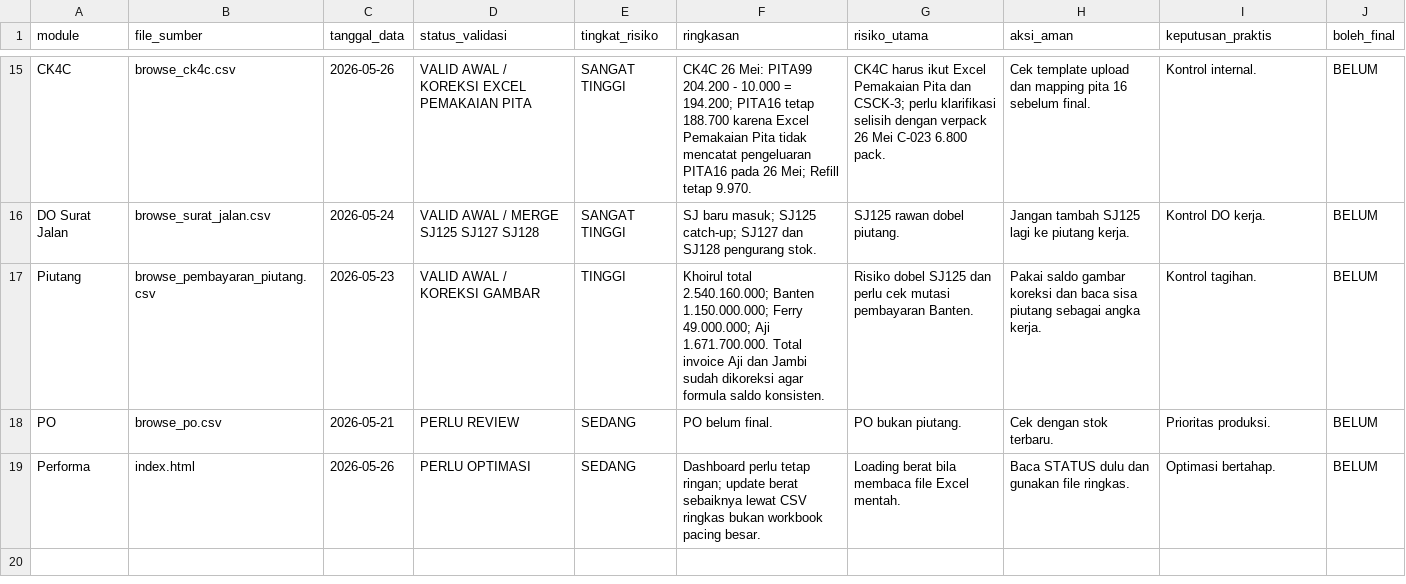
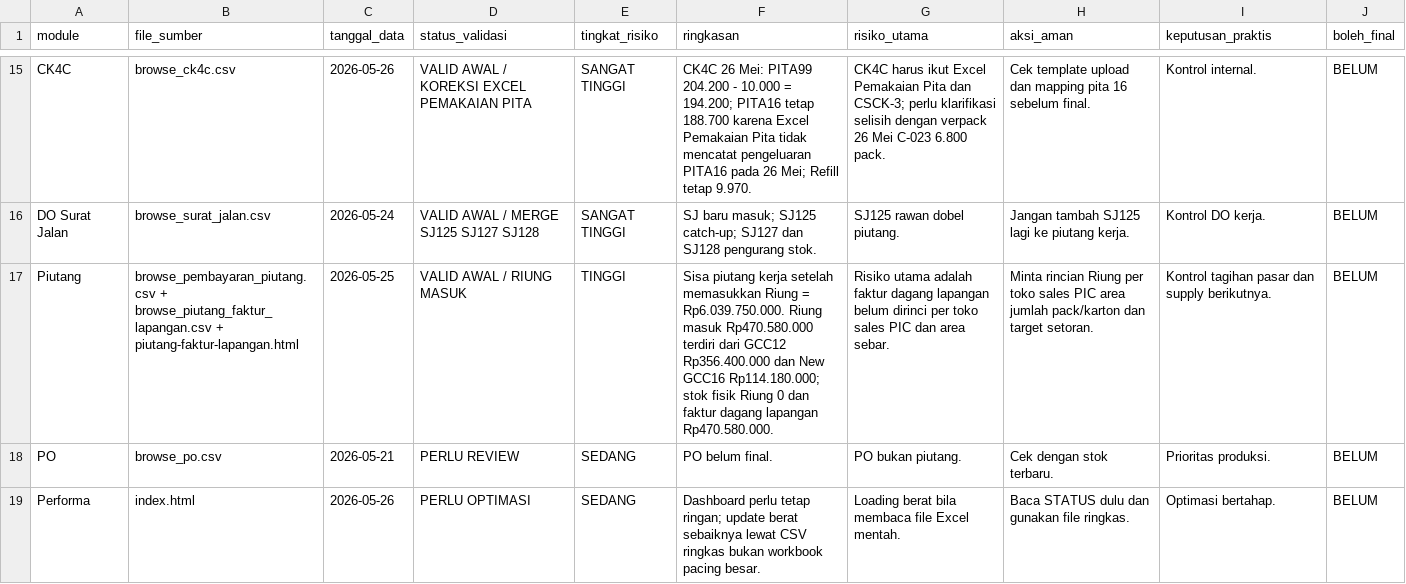
Before and after one commit to cengkehsigaret99-del/BAL-99-Work-Assistant-Cockpit, a CSV file: STATUS_HARI_INI.csv, drawn as a sheet; only a part is shown, gaps mark what is left out.

Commit message:
Update status piutang dengan Riung

```diff
--- a/STATUS_HARI_INI.csv
+++ b/STATUS_HARI_INI.csv
@@ -16,3 +16,3 @@ CK4C,browse_ck4c.csv,2026-05-26,VALID AWAL / KOREKSI EXCEL PEMAKAIAN PITA,SANGAT
 DO Surat Jalan,browse_surat_jalan.csv,2026-05-24,VALID AWAL / MERGE SJ125 SJ127 SJ128,SANGAT TINGGI,SJ baru masuk; SJ125 catch-up; SJ127 dan SJ128 pengurang stok.,SJ125 rawan dobel piutang.,Jangan tambah SJ125 lagi ke piutang kerja.,Kontrol DO kerja.,BELUM
-Piutang,browse_pembayaran_piutang.csv,2026-05-23,VALID AWAL / KOREKSI GAMBAR,TINGGI,Khoirul total 2.540.160.000; Banten 1.150.000.000; Ferry 49.000.000; Aji 1.671.700.000. Total invoice Aji dan Jambi sudah dikoreksi agar formula saldo konsisten.,Risiko dobel SJ125 dan perlu cek mutasi pembayaran Banten.,Pakai saldo gambar koreksi dan baca sisa piutang sebagai angka kerja.,Kontrol tagihan.,BELUM
+Piutang,"browse_pembayaran_piutang.csv + browse_piutang_faktur_lapangan.csv + piutang-faktur-lapangan.html",2026-05-25,VALID AWAL / RIUNG MASUK,TINGGI,"Sisa piutang kerja setelah memasukkan Riung = Rp6.039.750.000. Riung masuk Rp470.580.000 terdiri dari GCC12 Rp356.400.000 dan New GCC16 Rp114.180.000; stok fisik Riung 0 dan faktur dagang lapangan Rp470.580.000.",Risiko utama adalah faktur dagang lapangan belum dirinci per toko sales PIC dan area sebar.,Minta rincian Riung per toko sales PIC area jumlah pack/karton dan target setoran.,Kontrol tagihan pasar dan supply berikutnya.,BELUM
 PO,browse_po.csv,2026-05-21,PERLU REVIEW,SEDANG,PO belum final.,PO bukan piutang.,Cek dengan stok terbaru.,Prioritas produksi.,BELUM
```
